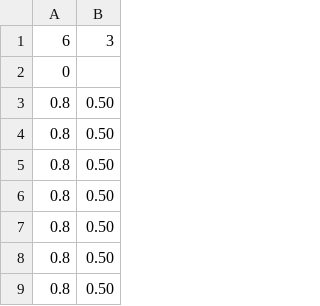
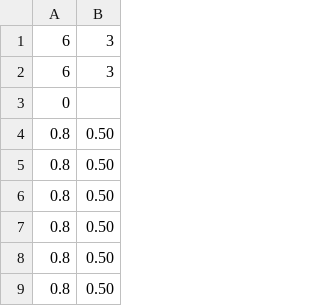
Before and after one commit to paolino/glasscut, a CSV file: glass.csv, drawn as a sheet; only a part is shown; the shorter side is filled out with more unchanged rows; the diff covers the shown part only; the diff names each change by its address in the sheet, - before the commit and + after, or states it on an @@ line.

```diff
--- a/glass.csv
+++ b/glass.csv
+row 2: 6 | 3
```
Also changed, not shown: 57 added rows and 32 removed rows elsewhere in this file, 2 other files.
